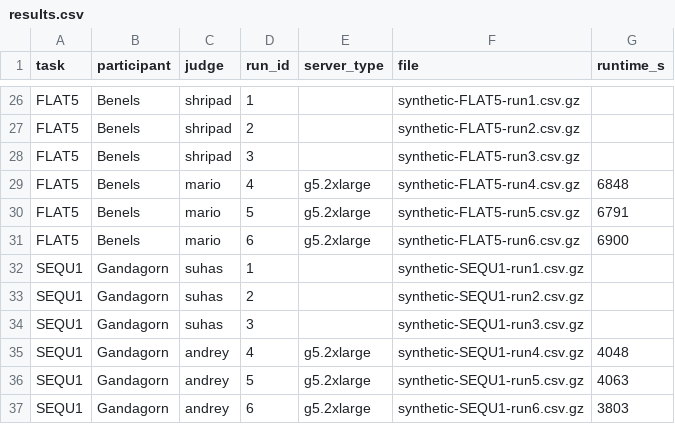
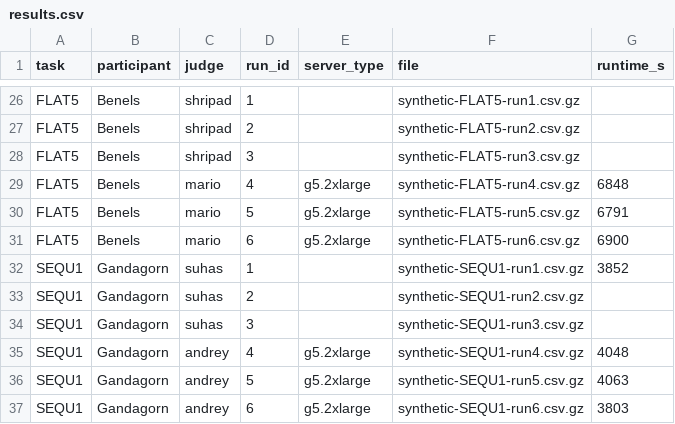
Before and after one commit to mostly-ai/the-prize-eval, a CSV file: results.csv, drawn as a sheet; only a part is shown, gaps mark what is left out.

Commit message:
Update results.csv
gandagorn

```diff
--- a/results.csv
+++ b/results.csv
@@ -31,3 +31,3 @@ FLAT5,Benels,mario,5,g5.2xlarge,synthetic-FLAT5-run5.csv.gz,6791
 FLAT5,Benels,mario,6,g5.2xlarge,synthetic-FLAT5-run6.csv.gz,6900
-SEQU1,Gandagorn,suhas,1,,synthetic-SEQU1-run1.csv.gz,
+SEQU1,Gandagorn,suhas,1,,synthetic-SEQU1-run1.csv.gz,3852
 SEQU1,Gandagorn,suhas,2,,synthetic-SEQU1-run2.csv.gz,
```
